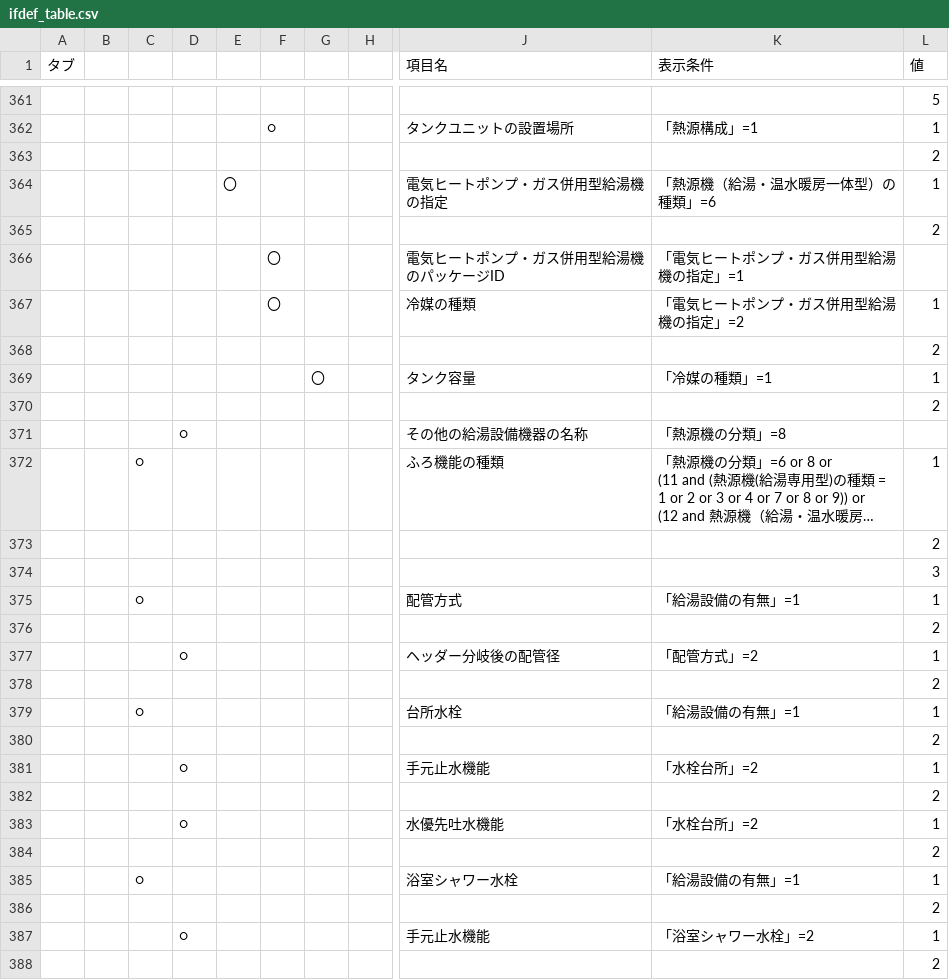
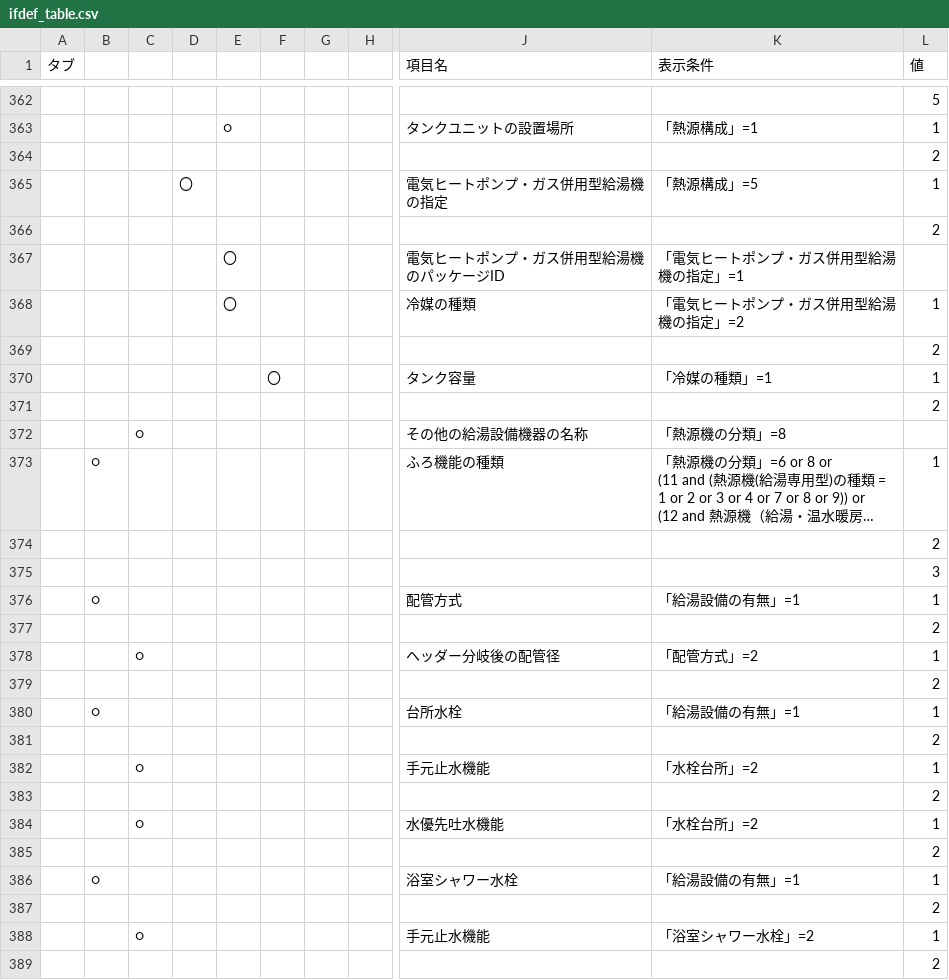
Before and after one commit to HisashiMiura/JJJProgramSpec, a CSV file: ifdef/ifdef_table.csv, drawn as a sheet; only a part is shown, gaps mark what is left out; long unchanged cells end in …; addresses are those after the commit; the diff covers the shown part only; the diff names each change by its address in the sheet, - before the commit and + after, or states it on an @@ line.

```diff
--- a/ifdef/ifdef_table.csv
+++ b/ifdef/ifdef_table.csv
-E363: (empty)
+E363: ○
-F363: ○
+F363: (empty)
-D365: (empty)
+D365: 〇
-E365: 〇
+E365: (empty)
-K365 (表示条件): 「熱源機（給湯・温水暖房一体型）の種類」=6
+K365 (表示条件): 「熱源構成」=5
-E367:E368: (empty)
+E367:E368: 〇
-F367:F368: 〇
+F367:F368: (empty)
-F370: (empty)
+F370: 〇
-G370: 〇
+G370: (empty)
-C372: (empty)
+C372: ○
-D372: ○
+D372: (empty)
-B373: (empty)
+B373: ○
-C373: ○
+C373: (empty)
-B376: (empty)
+B376: ○
-C376: ○
+C376: (empty)
-C378: (empty)
+C378: ○
-D378: ○
+D378: (empty)
-B380: (empty)
+B380: ○
-C380: ○
+C380: (empty)
-C382: (empty)
+C382: ○
-D382: ○
+D382: (empty)
-C384: (empty)
+C384: ○
-D384: ○
+D384: (empty)
-B386: (empty)
+B386: ○
-C386: ○
+C386: (empty)
-C388: (empty)
+C388: ○
-D388: ○
+D388: (empty)
```
Also changed, not shown: 7 added rows, 9 removed rows and 89 edited cells elsewhere in this file.
